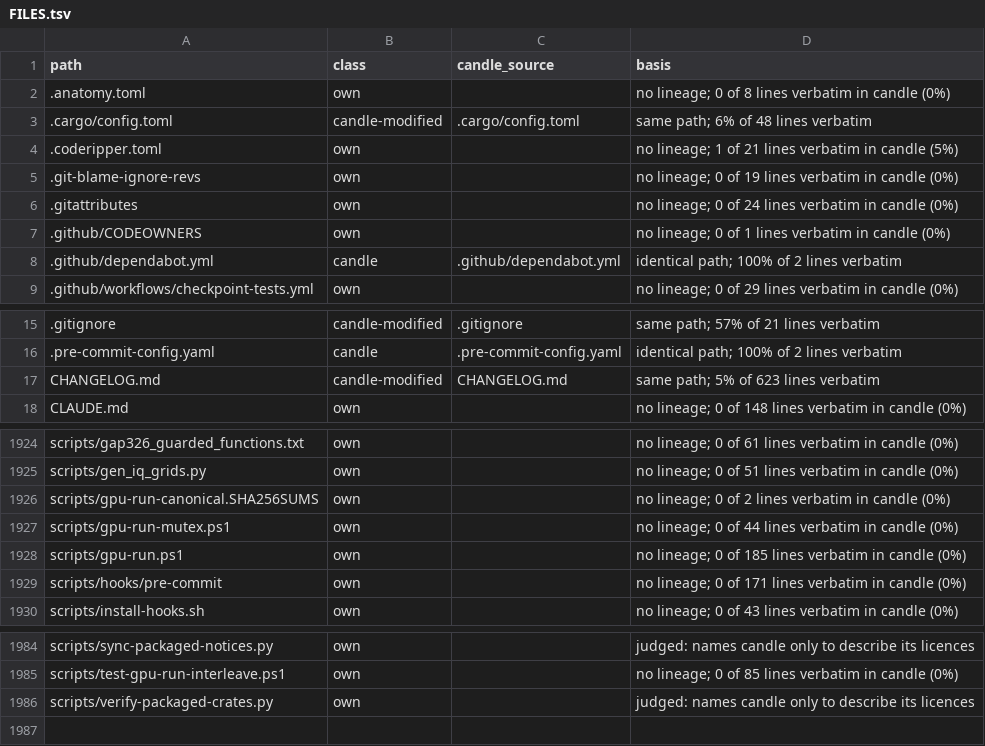
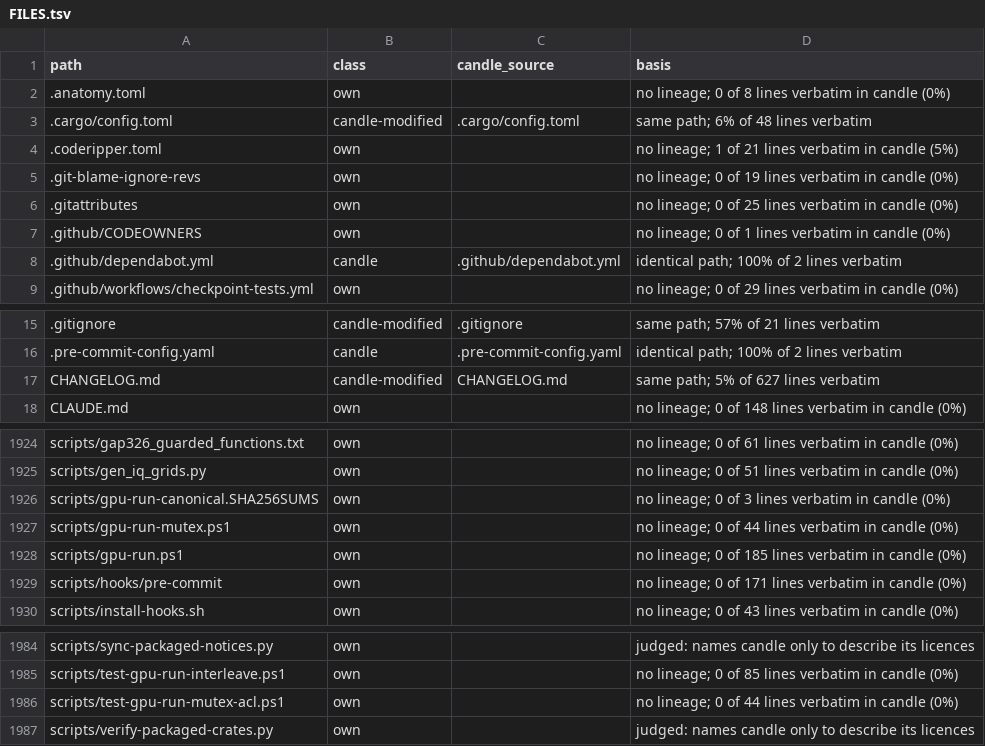
Before and after one commit to ThinkersJournal/fuel, a TSV file: docs/provenance/FILES.tsv, drawn as a sheet; only a part is shown, gaps mark what is left out.

```diff
--- a/docs/provenance/FILES.tsv
+++ b/docs/provenance/FILES.tsv
@@ -5,3 +5,3 @@ path	class	candle_source	basis
 .git-blame-ignore-revs	own		no lineage; 0 of 19 lines verbatim in candle (0%)
-.gitattributes	own		no lineage; 0 of 24 lines verbatim in candle (0%)
+.gitattributes	own		no lineage; 0 of 25 lines verbatim in candle (0%)
 .github/CODEOWNERS	own		no lineage; 0 of 1 lines verbatim in candle (0%)
@@ -16,3 +16,3 @@ path	class	candle_source	basis
 .pre-commit-config.yaml	candle	.pre-commit-config.yaml	identical path; 100% of 2 lines verbatim
-CHANGELOG.md	candle-modified	CHANGELOG.md	same path; 5% of 623 lines verbatim
+CHANGELOG.md	candle-modified	CHANGELOG.md	same path; 5% of 627 lines verbatim
 CLAUDE.md	own		no lineage; 0 of 148 lines verbatim in candle (0%)
@@ -1925,3 +1925,3 @@ scripts/gap326_guarded_functions.txt	own		no lineage; 0 of 61 lines verbatim in
 scripts/gen_iq_grids.py	own		no lineage; 0 of 51 lines verbatim in candle (0%)
-scripts/gpu-run-canonical.SHA256SUMS	own		no lineage; 0 of 2 lines verbatim in candle (0%)
+scripts/gpu-run-canonical.SHA256SUMS	own		no lineage; 0 of 3 lines verbatim in candle (0%)
 scripts/gpu-run-mutex.ps1	own		no lineage; 0 of 44 lines verbatim in candle (0%)
@@ -1985,2 +1985,3 @@ scripts/sync-packaged-notices.py	own		judged: names candle only to describe its
 scripts/test-gpu-run-interleave.ps1	own		no lineage; 0 of 85 lines verbatim in candle (0%)
+scripts/test-gpu-run-mutex-acl.ps1	own		no lineage; 0 of 44 lines verbatim in candle (0%)
 scripts/verify-packaged-crates.py	own		judged: names candle only to describe its licences
```
Also changed, not shown: 13 other files.
